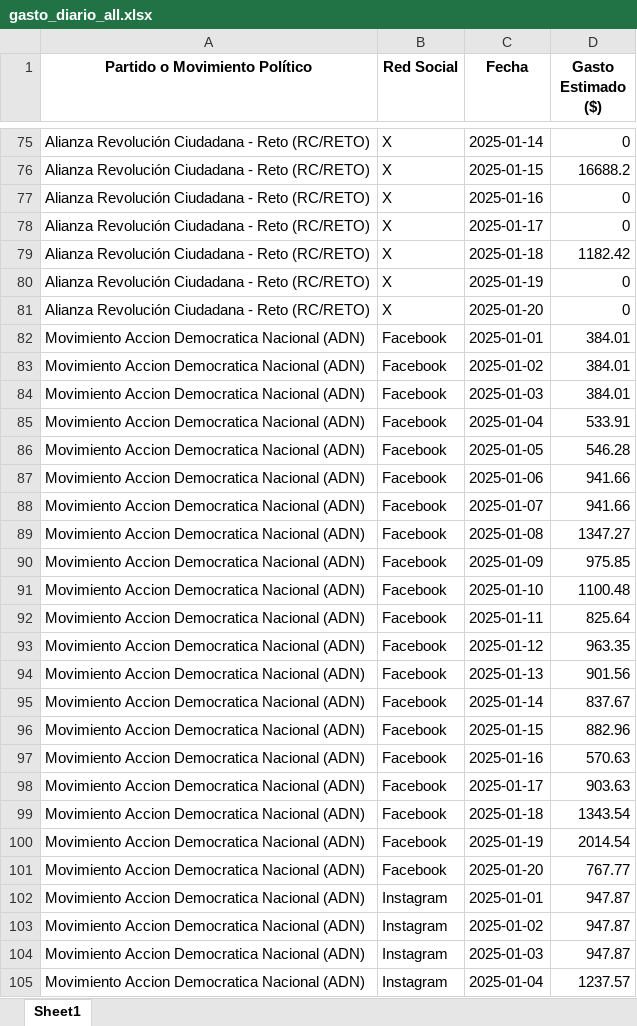
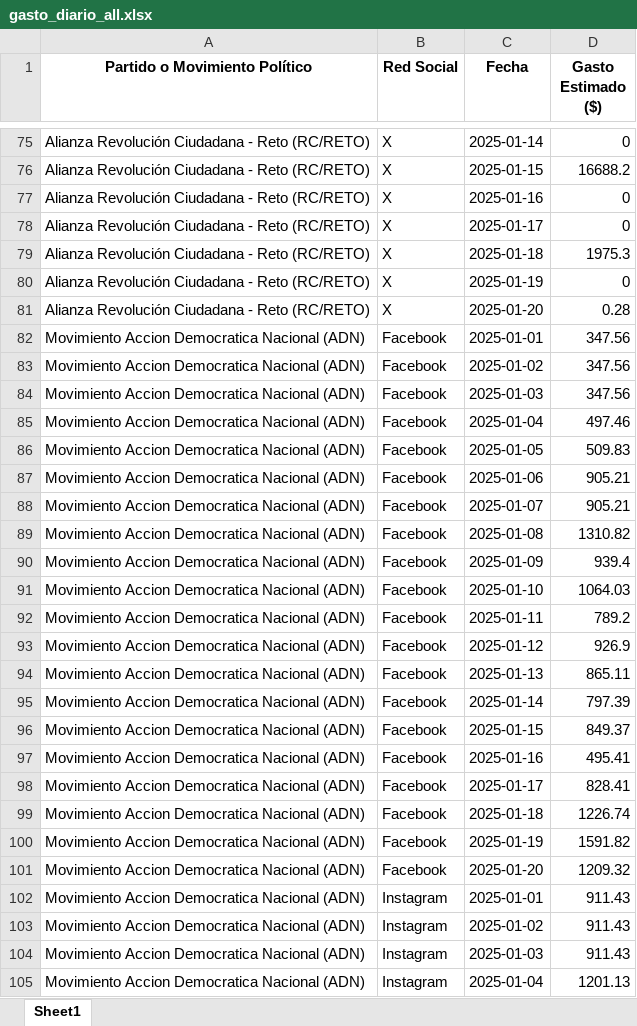
Before and after one commit to erickedu85/dataset, an Excel workbook: ec_2025_faro/xlsx/gasto_diario_all.xlsx, sheet Sheet1, drawn as a sheet; only a part is shown, gaps mark what is left out; values as stored, in another font and other column widths than the file's, no borders; the diff covers the shown part only; the diff names each change by its address in the sheet, - before the commit and + after, or states it on an @@ line.

```diff
--- a/ec_2025_faro/xlsx/gasto_diario_all.xlsx (sheet Sheet1)
+++ b/ec_2025_faro/xlsx/gasto_diario_all.xlsx (sheet Sheet1)
-D79 (Gasto Estimado ($)): 1182.42
+D79 (Gasto Estimado ($)): 1975.3
-D81 (Gasto Estimado ($)): 0
+D81 (Gasto Estimado ($)): 0.28
-D82:D84 (Gasto Estimado ($)): 384.01
+D82:D84 (Gasto Estimado ($)): 347.56
-D85 (Gasto Estimado ($)): 533.91
+D85 (Gasto Estimado ($)): 497.46
-D86 (Gasto Estimado ($)): 546.28
+D86 (Gasto Estimado ($)): 509.83
-D87:D88 (Gasto Estimado ($)): 941.66
+D87:D88 (Gasto Estimado ($)): 905.21
-D89 (Gasto Estimado ($)): 1347.27
+D89 (Gasto Estimado ($)): 1310.82
-D90 (Gasto Estimado ($)): 975.85
+D90 (Gasto Estimado ($)): 939.4
-D91 (Gasto Estimado ($)): 1100.48
+D91 (Gasto Estimado ($)): 1064.03
-D92 (Gasto Estimado ($)): 825.64
+D92 (Gasto Estimado ($)): 789.2
-D93 (Gasto Estimado ($)): 963.35
+D93 (Gasto Estimado ($)): 926.9
-D94 (Gasto Estimado ($)): 901.56
+D94 (Gasto Estimado ($)): 865.11
-D95 (Gasto Estimado ($)): 837.67
+D95 (Gasto Estimado ($)): 797.39
-D96 (Gasto Estimado ($)): 882.96
+D96 (Gasto Estimado ($)): 849.37
-D97 (Gasto Estimado ($)): 570.63
+D97 (Gasto Estimado ($)): 495.41
-D98 (Gasto Estimado ($)): 903.63
+D98 (Gasto Estimado ($)): 828.41
-D99 (Gasto Estimado ($)): 1343.54
+D99 (Gasto Estimado ($)): 1226.74
-D100 (Gasto Estimado ($)): 2014.54
+D100 (Gasto Estimado ($)): 1591.82
-D101 (Gasto Estimado ($)): 767.77
+D101 (Gasto Estimado ($)): 1209.32
-D102:D104 (Gasto Estimado ($)): 947.87
+D102:D104 (Gasto Estimado ($)): 911.43
-D105 (Gasto Estimado ($)): 1237.57
+D105 (Gasto Estimado ($)): 1201.13
```
Also changed, not shown: 272 edited cells elsewhere in this sheet, ec_2025_faro/xlsx/gasto_por_partido_all.xlsx, ec_2025_faro/xlsx/gasto_semanal_all.xlsx, 3 other files.
